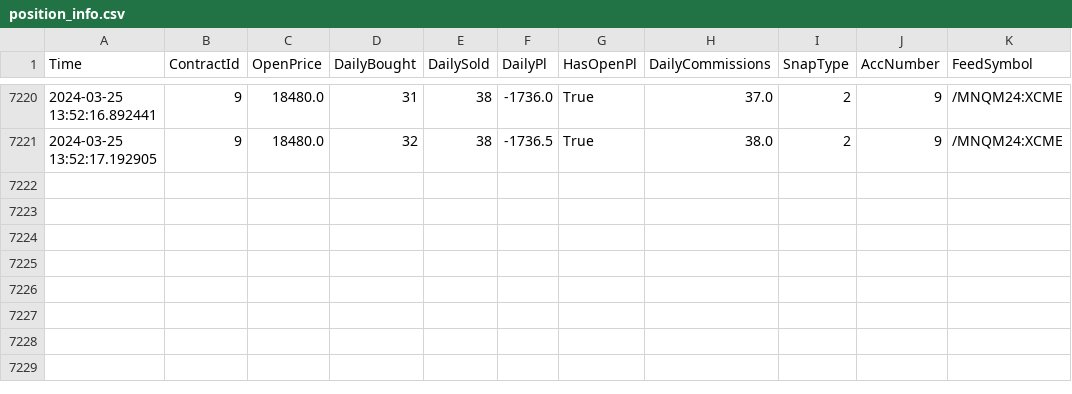
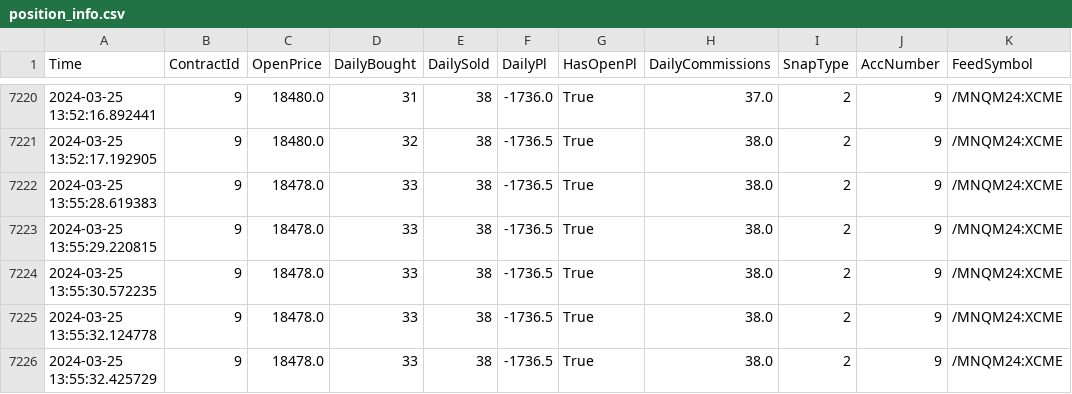
Before and after one commit to connorholly11/TL_middleware, a CSV file: position_info.csv, drawn as a sheet; only a part is shown, gaps mark what is left out.

Commit message:
added line to reset the volumetrica  positions tables on code restart

```diff
--- a/position_info.csv
+++ b/position_info.csv
@@ -7221 +7221,6 @@ Time,ContractId,OpenPrice,DailyBought,DailySold,DailyPl,HasOpenPl,DailyCommissio
 2024-03-25 13:52:17.192905,9,18480.0,32,38,-1736.5,True,38.0,2,9,/MNQM24:XCME
+2024-03-25 13:55:28.619383,9,18478.0,33,38,-1736.5,True,38.0,2,9,/MNQM24:XCME
+2024-03-25 13:55:29.220815,9,18478.0,33,38,-1736.5,True,38.0,2,9,/MNQM24:XCME
+2024-03-25 13:55:30.572235,9,18478.0,33,38,-1736.5,True,38.0,2,9,/MNQM24:XCME
+2024-03-25 13:55:32.124778,9,18478.0,33,38,-1736.5,True,38.0,2,9,/MNQM24:XCME
+2024-03-25 13:55:32.425729,9,18478.0,33,38,-1736.5,True,38.0,2,9,/MNQM24:XCME
```
Also changed, not shown: order_info.csv, 1 other file.
